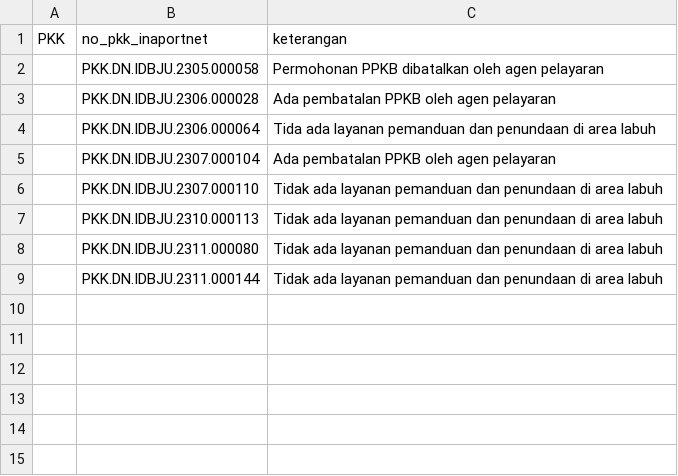
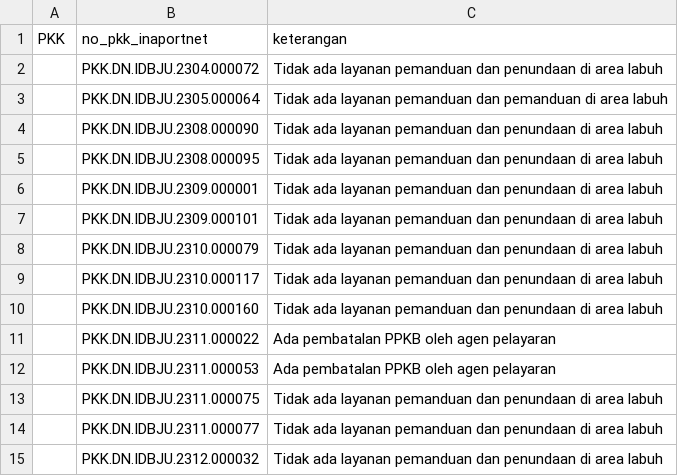
Before and after one commit to Hadi197/Outstanding, a CSV file: keterangan.csv, drawn as a sheet.

Commit message:
Update keterangan.csv - 2025-11-20T02:23:53.113Z

```diff
--- a/keterangan.csv
+++ b/keterangan.csv
@@ -1,9 +1,15 @@
 PKK,no_pkk_inaportnet,keterangan
-"","PKK.DN.IDBJU.2305.000058","Permohonan PPKB dibatalkan oleh agen pelayaran"
-"","PKK.DN.IDBJU.2306.000028","Ada pembatalan PPKB oleh agen pelayaran"
-"","PKK.DN.IDBJU.2306.000064","Tida ada layanan pemanduan dan penundaan di area labuh"
-"","PKK.DN.IDBJU.2307.000104","Ada pembatalan PPKB oleh agen pelayaran"
-"","PKK.DN.IDBJU.2307.000110","Tidak ada layanan pemanduan dan penundaan di area labuh"
-"","PKK.DN.IDBJU.2310.000113","Tidak ada layanan pemanduan dan penundaan di area labuh"
-"","PKK.DN.IDBJU.2311.000080","Tidak ada layanan pemanduan dan penundaan di area labuh"
-"","PKK.DN.IDBJU.2311.000144","Tidak ada layanan pemanduan dan penundaan di area labuh"
+"","PKK.DN.IDBJU.2304.000072","Tidak ada layanan pemanduan dan penundaan di area labuh"
+"","PKK.DN.IDBJU.2305.000064","Tidak ada layanan pemanduan dan pemanduan di area labuh"
+"","PKK.DN.IDBJU.2308.000090","Tidak ada layanan pemanduan dan penundaan di area labuh"
+"","PKK.DN.IDBJU.2308.000095","Tidak ada layanan pemanduan dan penundaan di area labuh"
+"","PKK.DN.IDBJU.2309.000001","Tidak ada layanan pemanduan dan penundaan di area labuh"
+"","PKK.DN.IDBJU.2309.000101","Tidak ada layanan pemanduan dan penundaan di area labuh"
+"","PKK.DN.IDBJU.2310.000079","Tidak ada layanan pemanduan dan penundaan di area labuh"
+"","PKK.DN.IDBJU.2310.000117","Tidak ada layanan pemanduan dan penundaan di area labuh"
+"","PKK.DN.IDBJU.2310.000160","Tidak ada layanan pemanduan dan penundaan di area labuh"
+"","PKK.DN.IDBJU.2311.000022","Ada pembatalan PPKB oleh agen pelayaran"
+"","PKK.DN.IDBJU.2311.000053","Ada pembatalan PPKB oleh agen pelayaran"
+"","PKK.DN.IDBJU.2311.000075","Tidak ada layanan pemanduan dan penundaan di area labuh"
+"","PKK.DN.IDBJU.2311.000077","Tidak ada layanan pemanduan dan penundaan di area labuh"
+"","PKK.DN.IDBJU.2312.000032","Tidak ada layanan pemanduan dan penundaan di area labuh"
```
